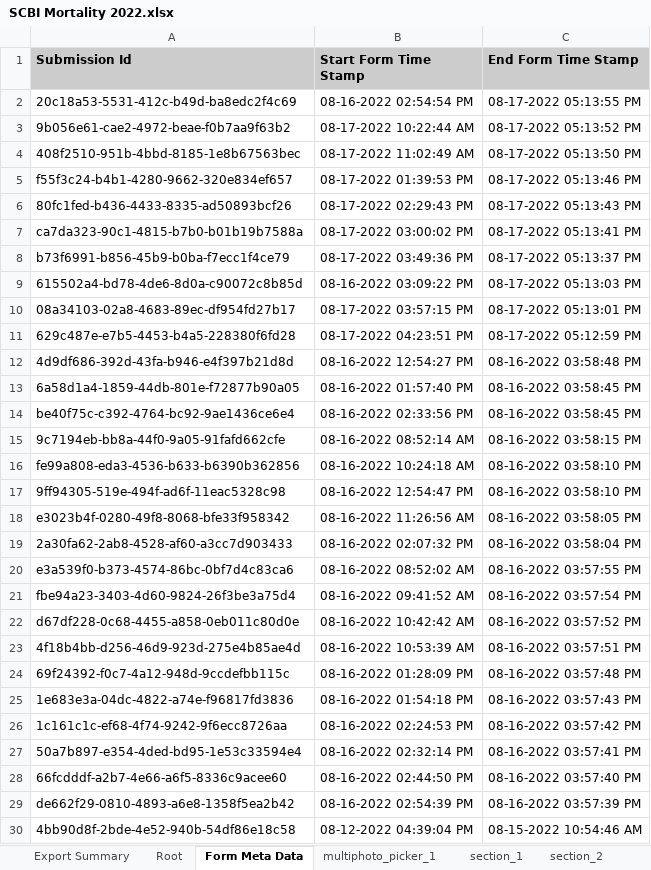
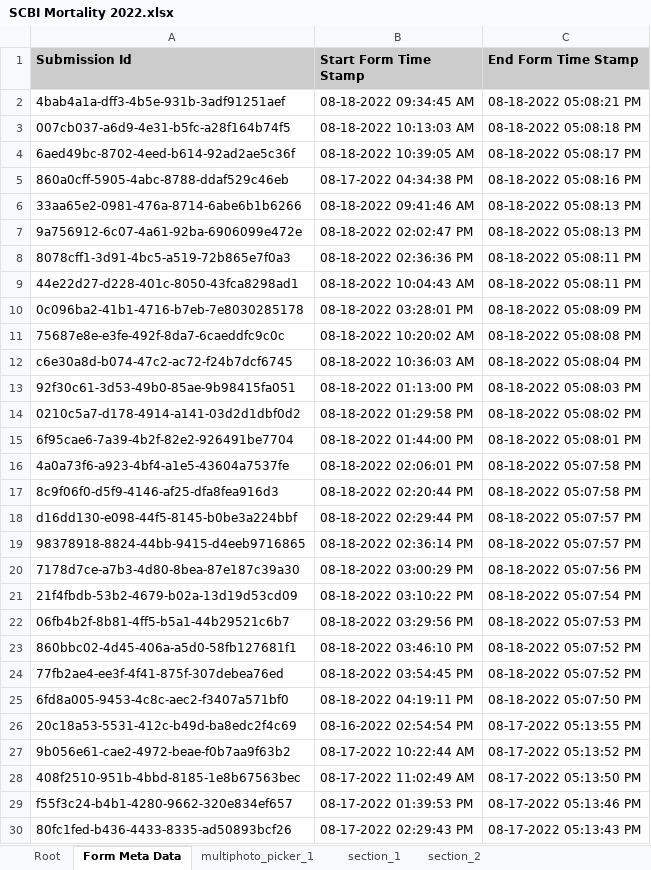
Before and after one commit to SCBI-ForestGEO/SCBImortality, an Excel workbook: raw_data/FFF_excel/SCBI Mortality 2022.xlsx, sheet Form Meta Data, drawn as a sheet; only a part is shown; the shorter side is filled out with more unchanged rows; values as stored, in another font and other column widths than the file's, no borders; the diff names each change by its address in the sheet, - before the commit and + after, or states it on an @@ line.

```diff
--- a/raw_data/FFF_excel/SCBI Mortality 2022.xlsx (sheet Form Meta Data)
+++ b/raw_data/FFF_excel/SCBI Mortality 2022.xlsx (sheet Form Meta Data)
-sheet tab: Export Summary
+row 2: 4bab4a1a-dff3-4b5e-931b-3adf91251aef | 08-18-2022 09:34:45 AM | 08-18-2022 05:08:21 PM
+row 3: 007cb037-a6d9-4e31-b5fc-a28f164b74f5 | 08-18-2022 10:13:03 AM | 08-18-2022 05:08:18 PM
+row 4: 6aed49bc-8702-4eed-b614-92ad2ae5c36f | 08-18-2022 10:39:05 AM | 08-18-2022 05:08:17 PM
+row 5: 860a0cff-5905-4abc-8788-ddaf529c46eb | 08-17-2022 04:34:38 PM | 08-18-2022 05:08:16 PM
+row 6: 33aa65e2-0981-476a-8714-6abe6b1b6266 | 08-18-2022 09:41:46 AM | 08-18-2022 05:08:13 PM
+row 7: 9a756912-6c07-4a61-92ba-6906099e472e | 08-18-2022 02:02:47 PM | 08-18-2022 05:08:13 PM
+row 8: 8078cff1-3d91-4bc5-a519-72b865e7f0a3 | 08-18-2022 02:36:36 PM | 08-18-2022 05:08:11 PM
+row 9: 44e22d27-d228-401c-8050-43fca8298ad1 | 08-18-2022 10:04:43 AM | 08-18-2022 05:08:11 PM
+row 10: 0c096ba2-41b1-4716-b7eb-7e8030285178 | 08-18-2022 03:28:01 PM | 08-18-2022 05:08:09 PM
+row 11: 75687e8e-e3fe-492f-8da7-6caeddfc9c0c | 08-18-2022 10:20:02 AM | 08-18-2022 05:08:08 PM
+row 12: c6e30a8d-b074-47c2-ac72-f24b7dcf6745 | 08-18-2022 10:36:03 AM | 08-18-2022 05:08:04 PM
+row 13: 92f30c61-3d53-49b0-85ae-9b98415fa051 | 08-18-2022 01:13:00 PM | 08-18-2022 05:08:03 PM
+row 14: 0210c5a7-d178-4914-a141-03d2d1dbf0d2 | 08-18-2022 01:29:58 PM | 08-18-2022 05:08:02 PM
+row 15: 6f95cae6-7a39-4b2f-82e2-926491be7704 | 08-18-2022 01:44:00 PM | 08-18-2022 05:08:01 PM
+row 16: 4a0a73f6-a923-4bf4-a1e5-43604a7537fe | 08-18-2022 02:06:01 PM | 08-18-2022 05:07:58 PM
+row 17: 8c9f06f0-d5f9-4146-af25-dfa8fea916d3 | 08-18-2022 02:20:44 PM | 08-18-2022 05:07:58 PM
+row 18: d16dd130-e098-44f5-8145-b0be3a224bbf | 08-18-2022 02:29:44 PM | 08-18-2022 05:07:57 PM
+row 19: 98378918-8824-44bb-9415-d4eeb9716865 | 08-18-2022 02:36:14 PM | 08-18-2022 05:07:57 PM
+row 20: 7178d7ce-a7b3-4d80-8bea-87e187c39a30 | 08-18-2022 03:00:29 PM | 08-18-2022 05:07:56 PM
+row 21: 21f4fbdb-53b2-4679-b02a-13d19d53cd09 | 08-18-2022 03:10:22 PM | 08-18-2022 05:07:54 PM
+row 22: 06fb4b2f-8b81-4ff5-b5a1-44b29521c6b7 | 08-18-2022 03:29:56 PM | 08-18-2022 05:07:53 PM
+row 23: 860bbc02-4d45-406a-a5d0-58fb127681f1 | 08-18-2022 03:46:10 PM | 08-18-2022 05:07:52 PM
+row 24: 77fb2ae4-ee3f-4f41-875f-307debea76ed | 08-18-2022 03:54:45 PM | 08-18-2022 05:07:52 PM
+row 25: 6fd8a005-9453-4c8c-aec2-f3407a571bf0 | 08-18-2022 04:19:11 PM | 08-18-2022 05:07:50 PM
```
Also changed, not shown: sheet section_1, sheet section_2, sheet Root, sheet multiphoto_picker_1, raw_data/FFF_excel/SCBI Mortality static 2022.xlsx.
